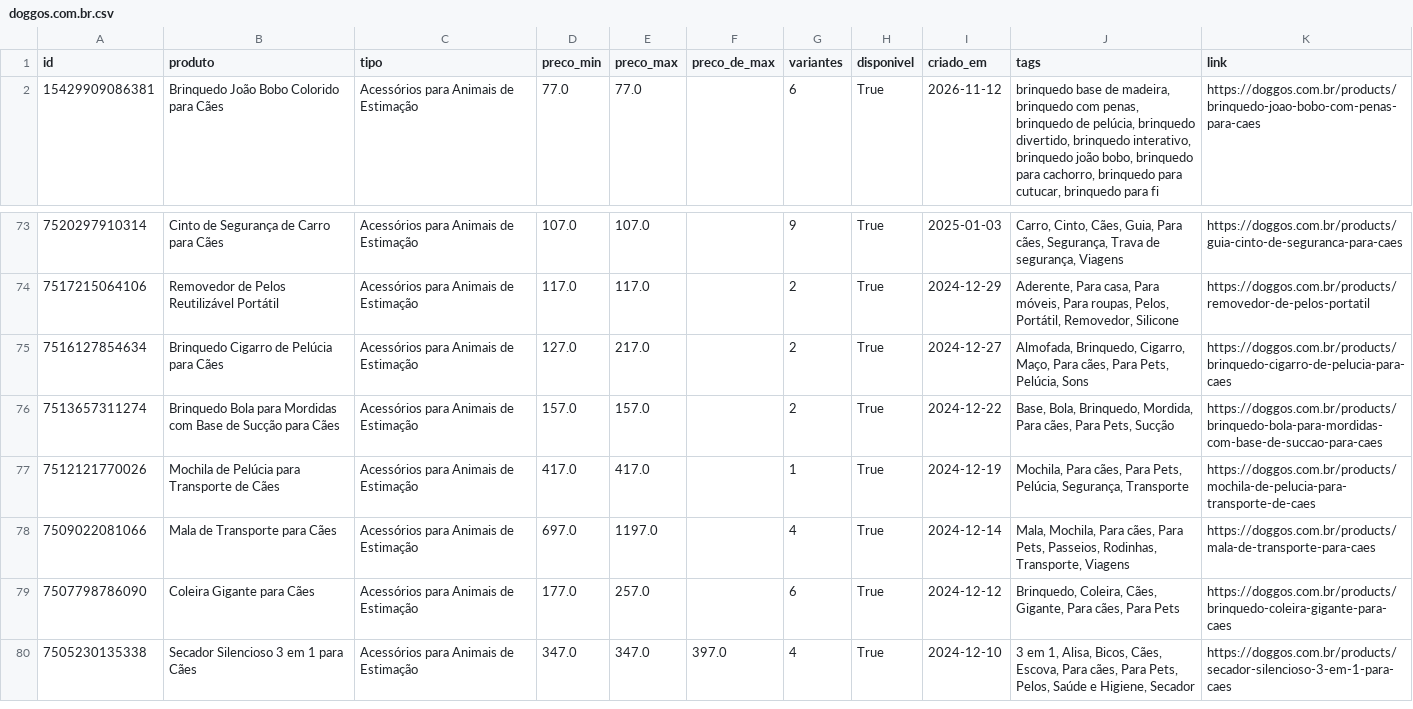
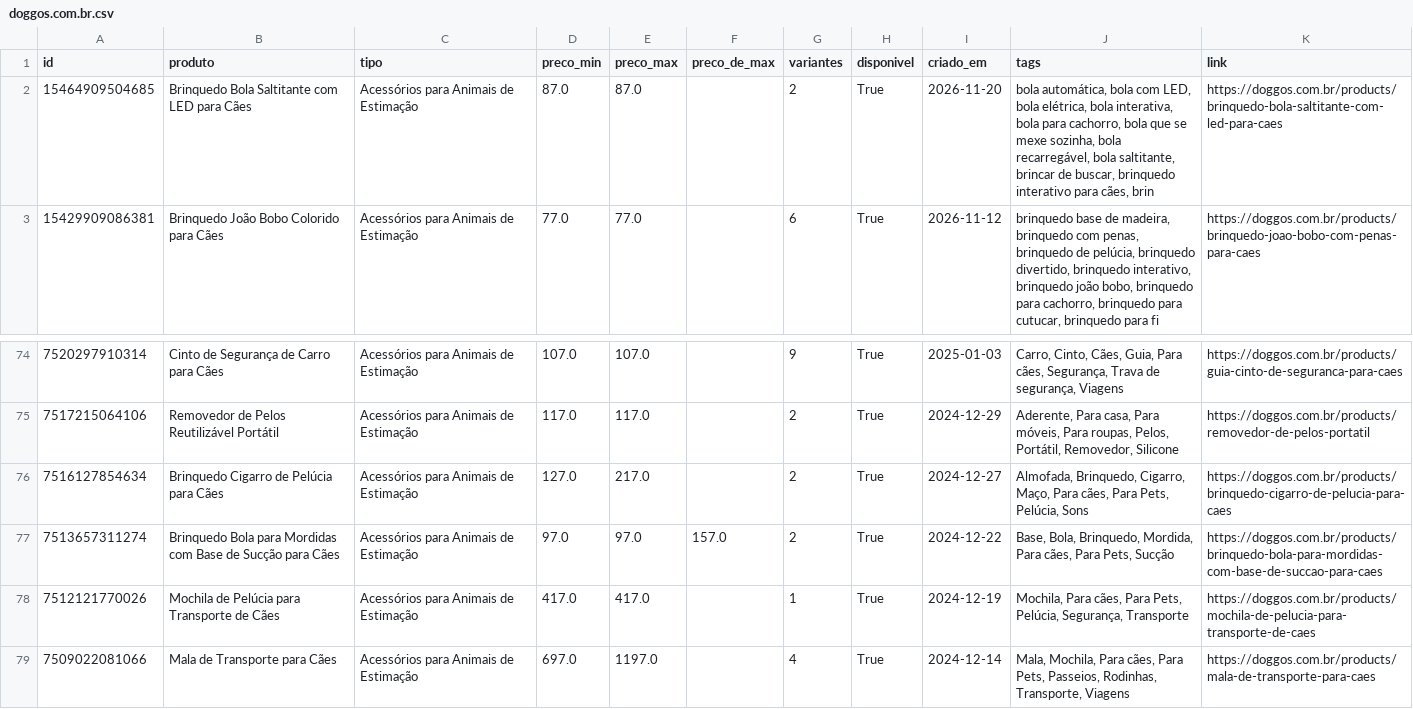
Before and after one commit to helioncontato1-coder/coletor-dados, a CSV file: dados/lojas/doggos.com.br.csv, drawn as a sheet; only a part is shown, gaps mark what is left out; the shorter side is filled out with more unchanged rows.

```diff
--- a/dados/lojas/doggos.com.br.csv
+++ b/dados/lojas/doggos.com.br.csv
@@ -1,2 +1,3 @@
 id,produto,tipo,preco_min,preco_max,preco_de_max,variantes,disponivel,criado_em,tags,link
+15464909504685,Brinquedo Bola Saltitante com LED para Cães,Acessórios para Animais de Estimação,87.0,87.0,,2,True,2026-11-20,"bola automática, bola com LED, bola elétrica, bola interativa, bola para cachorro, bola que se mexe sozinha, bola recarregável, bola saltitante, brincar de buscar, brinquedo interativo para cães, brin",https://doggos.com.br/products/brinquedo-bola-saltitante-com-led-para-caes
 15429909086381,Brinquedo João Bobo Colorido para Cães,Acessórios para Animais de Estimação,77.0,77.0,,6,True,2026-11-12,"brinquedo base de madeira, brinquedo com penas, brinquedo de pelúcia, brinquedo divertido, brinquedo interativo, brinquedo joão bobo, brinquedo para cachorro, brinquedo para cutucar, brinquedo para fi",https://doggos.com.br/products/brinquedo-joao-bobo-com-penas-para-caes
@@ -75,3 +76,3 @@ id,produto,tipo,preco_min,preco_max,preco_de_max,variantes,disponivel,criado_em,
 7516127854634,Brinquedo Cigarro de Pelúcia para Cães,Acessórios para Animais de Estimação,127.0,217.0,,2,True,2024-12-27,"Almofada, Brinquedo, Cigarro, Maço, Para cães, Para Pets, Pelúcia, Sons",https://doggos.com.br/products/brinquedo-cigarro-de-pelucia-para-caes
-7513657311274,Brinquedo Bola para Mordidas com Base de Sucção para Cães,Acessórios para Animais de Estimação,157.0,157.0,,2,True,2024-12-22,"Base, Bola, Brinquedo, Mordida, Para cães, Para Pets, Sucção",https://doggos.com.br/products/brinquedo-bola-para-mordidas-com-base-de-succao-para-caes
+7513657311274,Brinquedo Bola para Mordidas com Base de Sucção para Cães,Acessórios para Animais de Estimação,97.0,97.0,157.0,2,True,2024-12-22,"Base, Bola, Brinquedo, Mordida, Para cães, Para Pets, Sucção",https://doggos.com.br/products/brinquedo-bola-para-mordidas-com-base-de-succao-para-caes
 7512121770026,Mochila de Pelúcia para Transporte de Cães,Acessórios para Animais de Estimação,417.0,417.0,,1,True,2024-12-19,"Mochila, Para cães, Para Pets, Pelúcia, Segurança, Transporte",https://doggos.com.br/products/mochila-de-pelucia-para-transporte-de-caes
```
Also changed, not shown: dados/lojas/mudancas.csv, dados/lojas/pelsbarn.com.csv, 1 other file.
